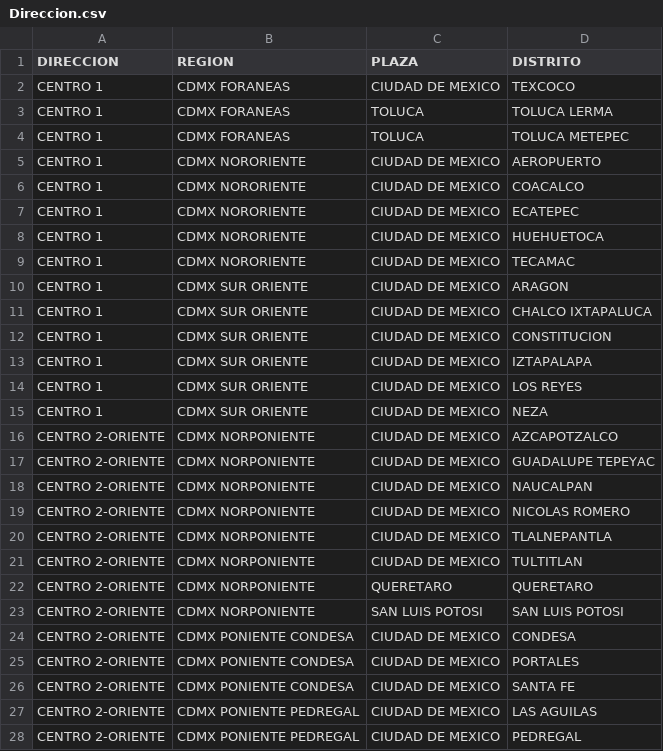
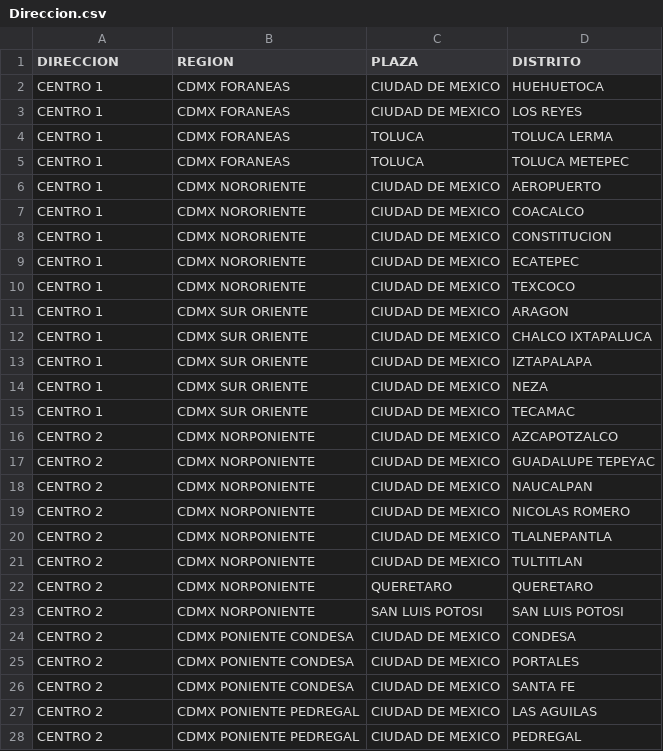
Before and after one commit to tpmineriadatos/tpmineriadatos.github.io, a CSV file: MineriaDD/fuentes/Direccion.csv, drawn as a sheet; only a part is shown; the diff covers the shown part only.

```diff
--- a/MineriaDD/fuentes/Direccion.csv
+++ b/MineriaDD/fuentes/Direccion.csv
@@ -1,3 +1,4 @@
 DIRECCION,REGION,PLAZA,DISTRITO
-CENTRO 1,CDMX FORANEAS,CIUDAD DE MEXICO,TEXCOCO
+CENTRO 1,CDMX FORANEAS,CIUDAD DE MEXICO,HUEHUETOCA
+CENTRO 1,CDMX FORANEAS,CIUDAD DE MEXICO,LOS REYES
 CENTRO 1,CDMX FORANEAS,TOLUCA,TOLUCA LERMA
@@ -6,23 +7,22 @@ CENTRO 1,CDMX NORORIENTE,CIUDAD DE MEXICO,AEROPUERTO
 CENTRO 1,CDMX NORORIENTE,CIUDAD DE MEXICO,COACALCO
+CENTRO 1,CDMX NORORIENTE,CIUDAD DE MEXICO,CONSTITUCION
 CENTRO 1,CDMX NORORIENTE,CIUDAD DE MEXICO,ECATEPEC
-CENTRO 1,CDMX NORORIENTE,CIUDAD DE MEXICO,HUEHUETOCA
-CENTRO 1,CDMX NORORIENTE,CIUDAD DE MEXICO,TECAMAC
+CENTRO 1,CDMX NORORIENTE,CIUDAD DE MEXICO,TEXCOCO
 CENTRO 1,CDMX SUR ORIENTE,CIUDAD DE MEXICO,ARAGON
 CENTRO 1,CDMX SUR ORIENTE,CIUDAD DE MEXICO,CHALCO IXTAPALUCA
-CENTRO 1,CDMX SUR ORIENTE,CIUDAD DE MEXICO,CONSTITUCION
 CENTRO 1,CDMX SUR ORIENTE,CIUDAD DE MEXICO,IZTAPALAPA
-CENTRO 1,CDMX SUR ORIENTE,CIUDAD DE MEXICO,LOS REYES
 CENTRO 1,CDMX SUR ORIENTE,CIUDAD DE MEXICO,NEZA
-CENTRO 2-ORIENTE,CDMX NORPONIENTE,CIUDAD DE MEXICO,AZCAPOTZALCO
-CENTRO 2-ORIENTE,CDMX NORPONIENTE,CIUDAD DE MEXICO,GUADALUPE TEPEYAC
-CENTRO 2-ORIENTE,CDMX NORPONIENTE,CIUDAD DE MEXICO,NAUCALPAN
-CENTRO 2-ORIENTE,CDMX NORPONIENTE,CIUDAD DE MEXICO,NICOLAS ROMERO
-CENTRO 2-ORIENTE,CDMX NORPONIENTE,CIUDAD DE MEXICO,TLALNEPANTLA
-CENTRO 2-ORIENTE,CDMX NORPONIENTE,CIUDAD DE MEXICO,TULTITLAN
-CENTRO 2-ORIENTE,CDMX NORPONIENTE,QUERETARO,QUERETARO
-CENTRO 2-ORIENTE,CDMX NORPONIENTE,SAN LUIS POTOSI,SAN LUIS POTOSI
-CENTRO 2-ORIENTE,CDMX PONIENTE CONDESA,CIUDAD DE MEXICO,CONDESA
-CENTRO 2-ORIENTE,CDMX PONIENTE CONDESA,CIUDAD DE MEXICO,PORTALES
-CENTRO 2-ORIENTE,CDMX PONIENTE CONDESA,CIUDAD DE MEXICO,SANTA FE
-CENTRO 2-ORIENTE,CDMX PONIENTE PEDREGAL,CIUDAD DE MEXICO,LAS AGUILAS
-CENTRO 2-ORIENTE,CDMX PONIENTE PEDREGAL,CIUDAD DE MEXICO,PEDREGAL
+CENTRO 1,CDMX SUR ORIENTE,CIUDAD DE MEXICO,TECAMAC
+CENTRO 2,CDMX NORPONIENTE,CIUDAD DE MEXICO,AZCAPOTZALCO
+CENTRO 2,CDMX NORPONIENTE,CIUDAD DE MEXICO,GUADALUPE TEPEYAC
+CENTRO 2,CDMX NORPONIENTE,CIUDAD DE MEXICO,NAUCALPAN
+CENTRO 2,CDMX NORPONIENTE,CIUDAD DE MEXICO,NICOLAS ROMERO
+CENTRO 2,CDMX NORPONIENTE,CIUDAD DE MEXICO,TLALNEPANTLA
+CENTRO 2,CDMX NORPONIENTE,CIUDAD DE MEXICO,TULTITLAN
+CENTRO 2,CDMX NORPONIENTE,QUERETARO,QUERETARO
+CENTRO 2,CDMX NORPONIENTE,SAN LUIS POTOSI,SAN LUIS POTOSI
+CENTRO 2,CDMX PONIENTE CONDESA,CIUDAD DE MEXICO,CONDESA
+CENTRO 2,CDMX PONIENTE CONDESA,CIUDAD DE MEXICO,PORTALES
+CENTRO 2,CDMX PONIENTE CONDESA,CIUDAD DE MEXICO,SANTA FE
+CENTRO 2,CDMX PONIENTE PEDREGAL,CIUDAD DE MEXICO,LAS AGUILAS
+CENTRO 2,CDMX PONIENTE PEDREGAL,CIUDAD DE MEXICO,PEDREGAL
```
Also changed, not shown: 9 added rows, 9 removed rows and 2 edited cells elsewhere in this file, MineriaDD/fuentes/AA_Region.csv, MineriaDD/fuentes/AM_Plaza.csv, 20 other files.
